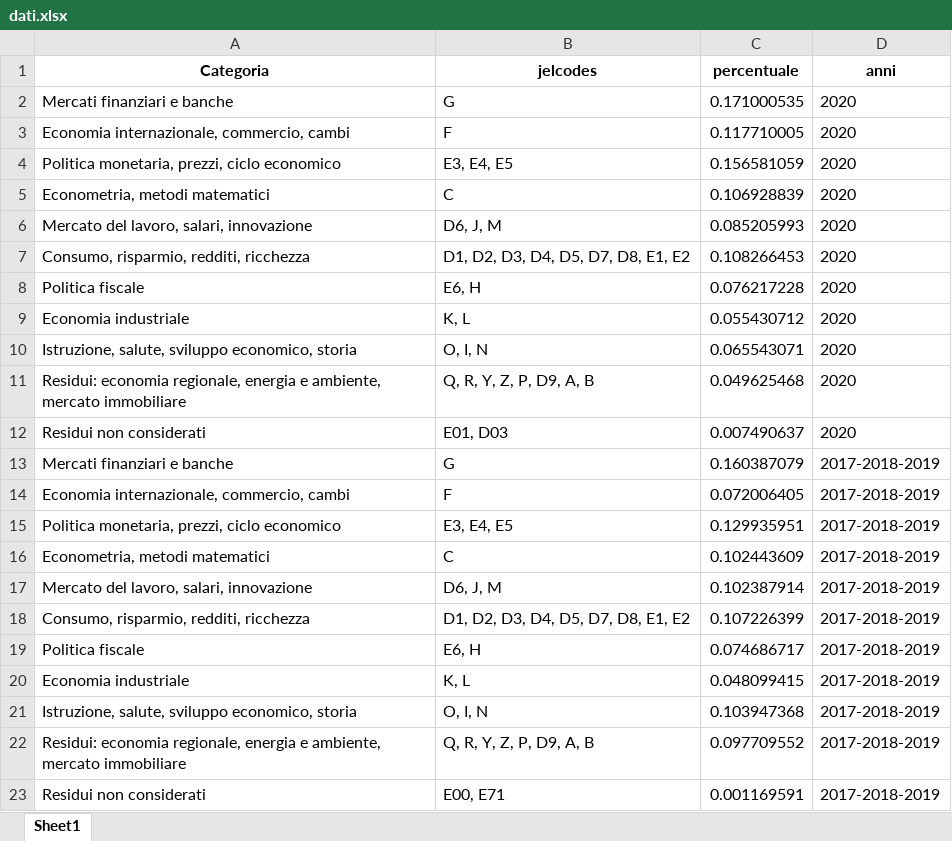
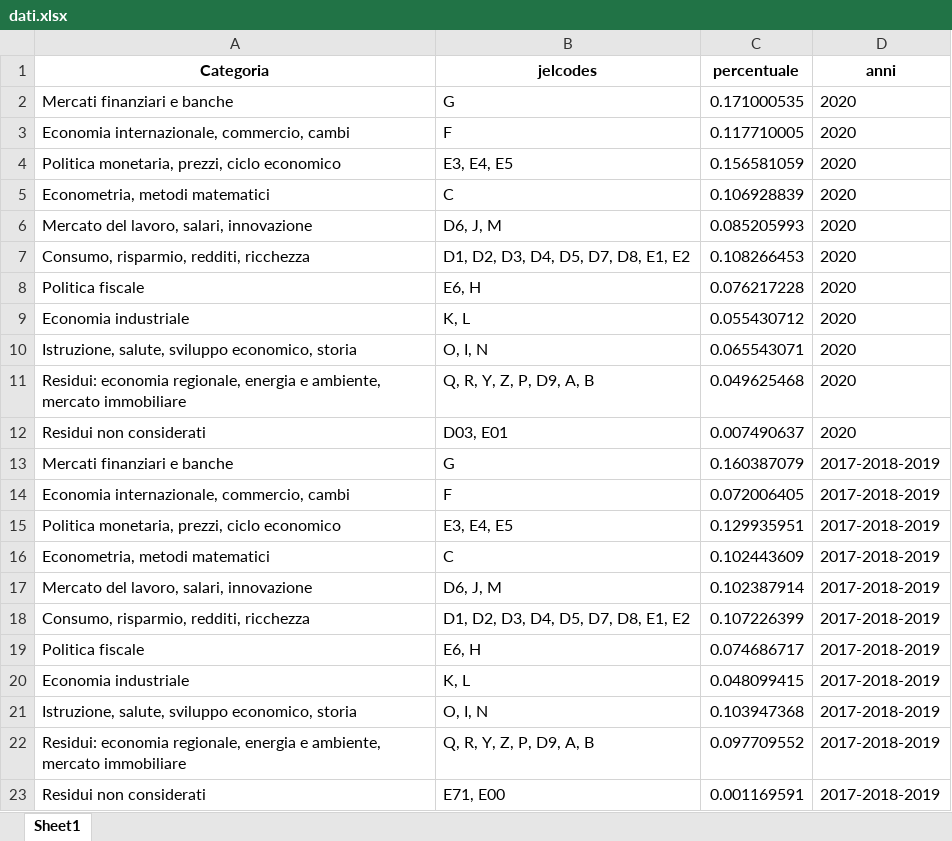
Before and after one commit to bankit-cfin/ra-rolli, an Excel workbook: data/dati.xlsx, sheet Sheet1, drawn as a sheet; values as stored, in another font and other column widths than the file's, no borders; the diff names each change by its address in the sheet, - before the commit and + after, or states it on an @@ line.

Commit message:
fix dati

```diff
--- a/data/dati.xlsx (sheet Sheet1)
+++ b/data/dati.xlsx (sheet Sheet1)
-B12 (jelcodes): E01, D03
+B12 (jelcodes): D03, E01
-B23 (jelcodes): E00, E71
+B23 (jelcodes): E71, E00
```
Also changed, not shown: 3 other files.
